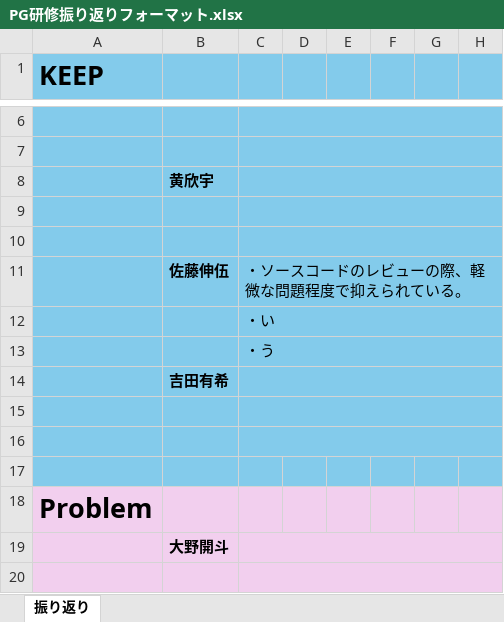
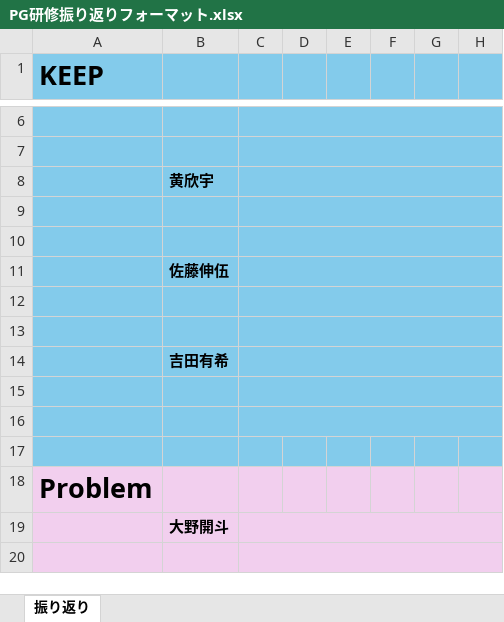
Before and after one commit to ShingoSato74/test, an Excel workbook: PG研修振り返りフォーマット.xlsx, sheet 振り返り, drawn as a sheet; only a part is shown, gaps mark what is left out; values as stored, in another font and other column widths than the file's, no borders; the diff names each change by its address in the sheet, - before the commit and + after, or states it on an @@ line.

Commit message:
Add files via upload

```diff
--- a/PG研修振り返りフォーマット.xlsx (sheet 振り返り)
+++ b/PG研修振り返りフォーマット.xlsx (sheet 振り返り)
-C11: ・ソースコードのレビューの際、軽微な問題程度で抑えられている。
+C11: (empty)
-C12: ・い
+C12: (empty)
-C13: ・う
+C13: (empty)
```
